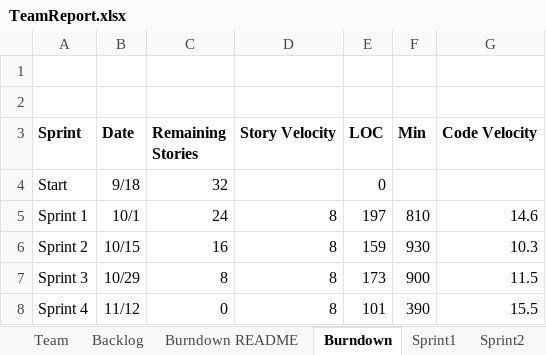
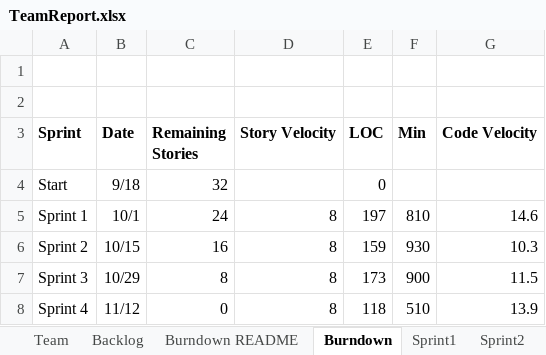
Before and after one commit to kylerozanitis/gedcom-parser, an Excel workbook: TeamReport.xlsx, sheet Burndown, drawn as a sheet; values as stored, in another font and other column widths than the file's, no borders; charts and pictures not drawn; the diff names each change by its address in the sheet, - before the commit and + after, or states it on an @@ line.

```diff
--- a/TeamReport.xlsx (sheet Burndown)
+++ b/TeamReport.xlsx (sheet Burndown)
-E8 (LOC): 101
+E8 (LOC): 118
-F8 (Min): 390
+F8 (Min): 510
-G8 (Code Velocity): 15.5
+G8 (Code Velocity): 13.9
```
Also changed, not shown: sheet Sprint4, 3 other files.
